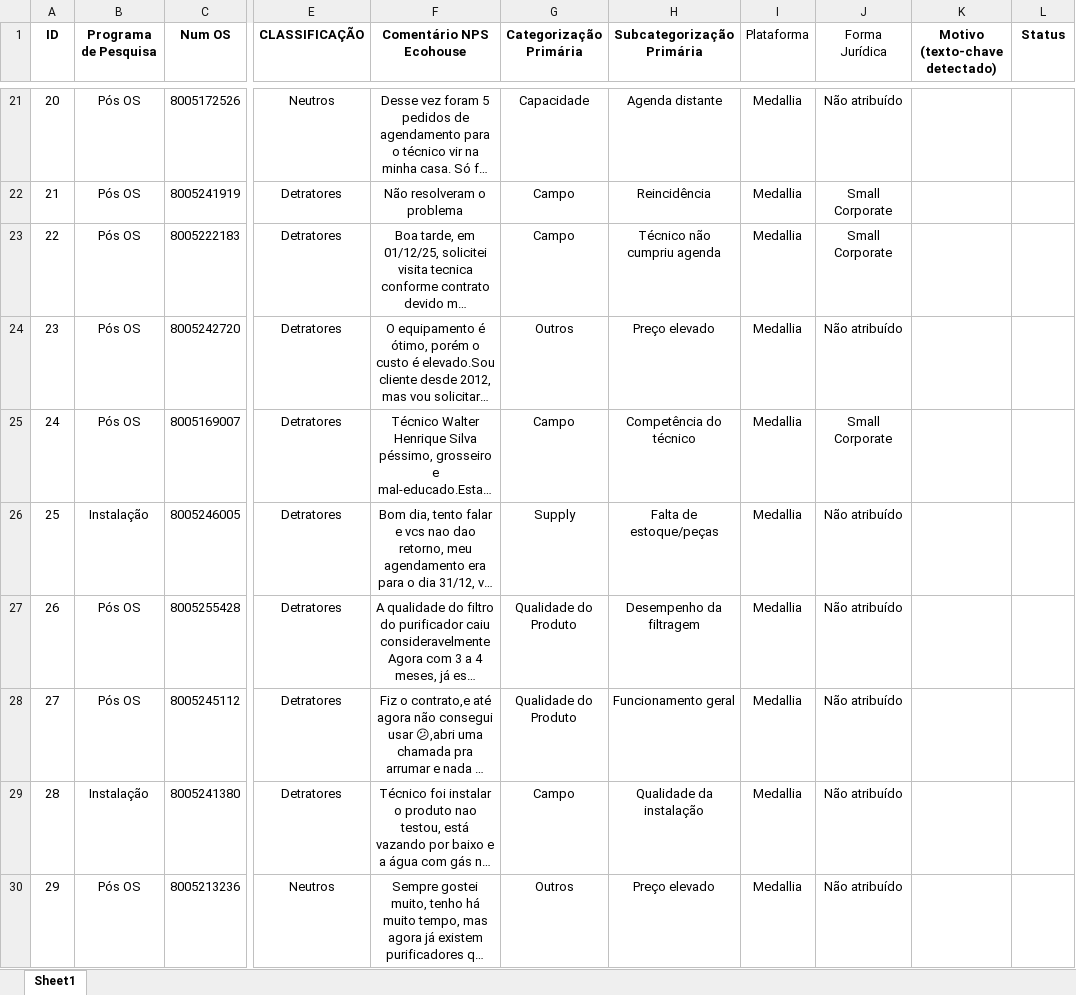
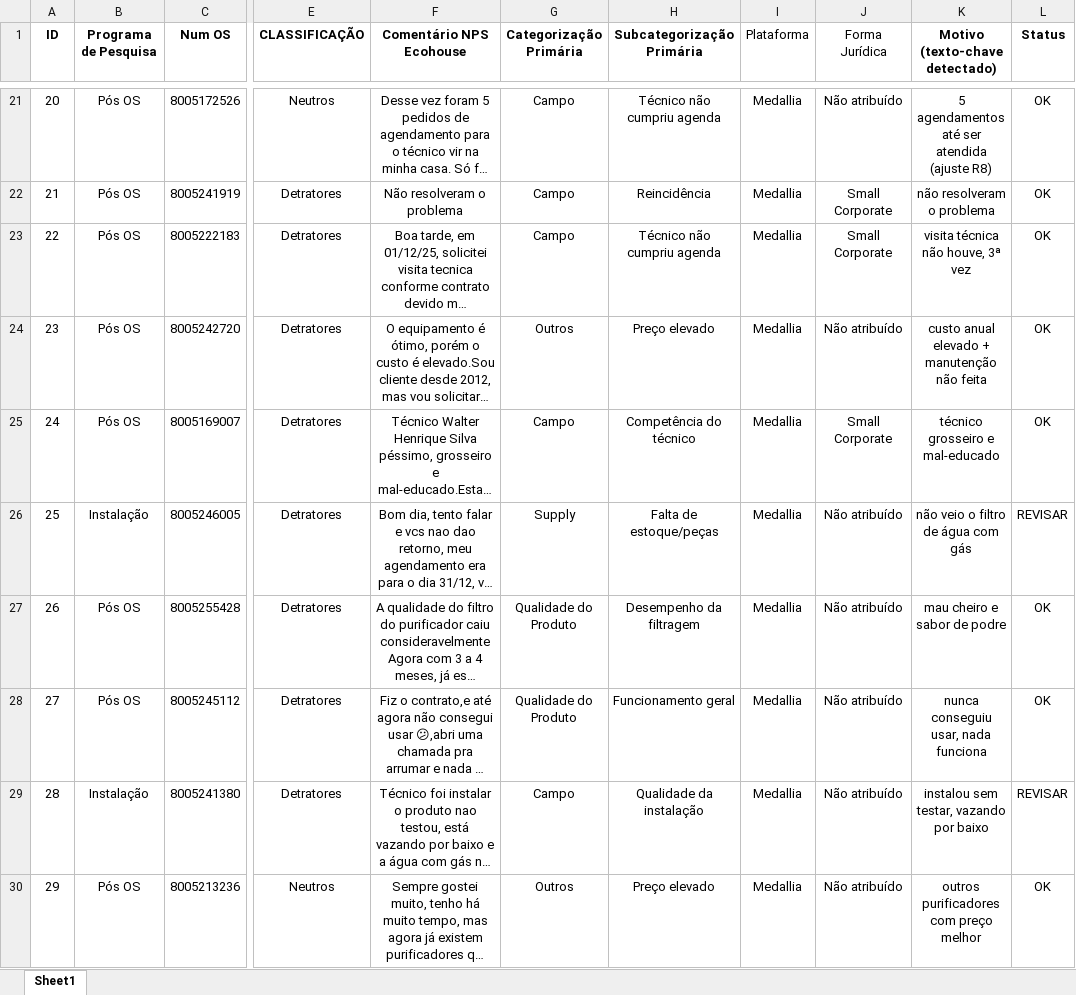
Before and after one commit to pedrofregulhe/nps-franquias, an Excel workbook: NPS Classificado.xlsx, sheet Sheet1, drawn as a sheet; only a part is shown, gaps mark what is left out; long unchanged cells end in …; values as stored, in another font and other column widths than the file's, no borders; the diff covers the shown part only; the diff names each change by its address in the sheet, - before the commit and + after, or states it on an @@ line.

```diff
--- a/NPS Classificado.xlsx (sheet Sheet1)
+++ b/NPS Classificado.xlsx (sheet Sheet1)
-G21 (Categorização Primária): Capacidade
+G21 (Categorização Primária): Campo
-H21 (Subcategorização Primária): Agenda distante
+H21 (Subcategorização Primária): Técnico não cumpriu agenda
-K21 (Motivo (texto-chave detectado)): (empty)
+K21 (Motivo (texto-chave detectado)): 5 agendamentos até ser atendida (ajuste R8)
-L21:L25 (Status): (empty)
+L21:L25 (Status): OK
-K22 (Motivo (texto-chave detectado)): (empty)
+K22 (Motivo (texto-chave detectado)): não resolveram o problema
-K23 (Motivo (texto-chave detectado)): (empty)
+K23 (Motivo (texto-chave detectado)): visita técnica não houve, 3ª vez
-K24 (Motivo (texto-chave detectado)): (empty)
+K24 (Motivo (texto-chave detectado)): custo anual elevado + manutenção não feita
-K25 (Motivo (texto-chave detectado)): (empty)
+K25 (Motivo (texto-chave detectado)): técnico grosseiro e mal-educado
-K26 (Motivo (texto-chave detectado)): (empty)
+K26 (Motivo (texto-chave detectado)): não veio o filtro de água com gás
-L26 (Status): (empty)
+L26 (Status): REVISAR
-K27 (Motivo (texto-chave detectado)): (empty)
+K27 (Motivo (texto-chave detectado)): mau cheiro e sabor de podre
-L27:L28 (Status): (empty)
+L27:L28 (Status): OK
-K28 (Motivo (texto-chave detectado)): (empty)
+K28 (Motivo (texto-chave detectado)): nunca conseguiu usar, nada funciona
-K29 (Motivo (texto-chave detectado)): (empty)
+K29 (Motivo (texto-chave detectado)): instalou sem testar, vazando por baixo
-L29 (Status): (empty)
+L29 (Status): REVISAR
-K30 (Motivo (texto-chave detectado)): (empty)
+K30 (Motivo (texto-chave detectado)): outros purificadores com preço melhor
-L30 (Status): (empty)
+L30 (Status): OK
```
Also changed, not shown: 7 added rows, 1742 edited cells and cell formats elsewhere in this sheet, 2 other files.
